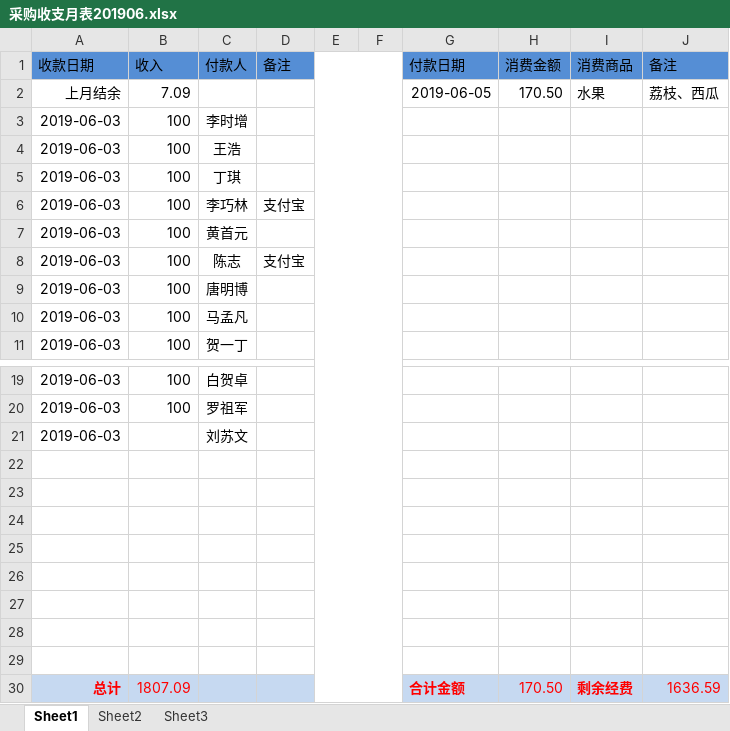
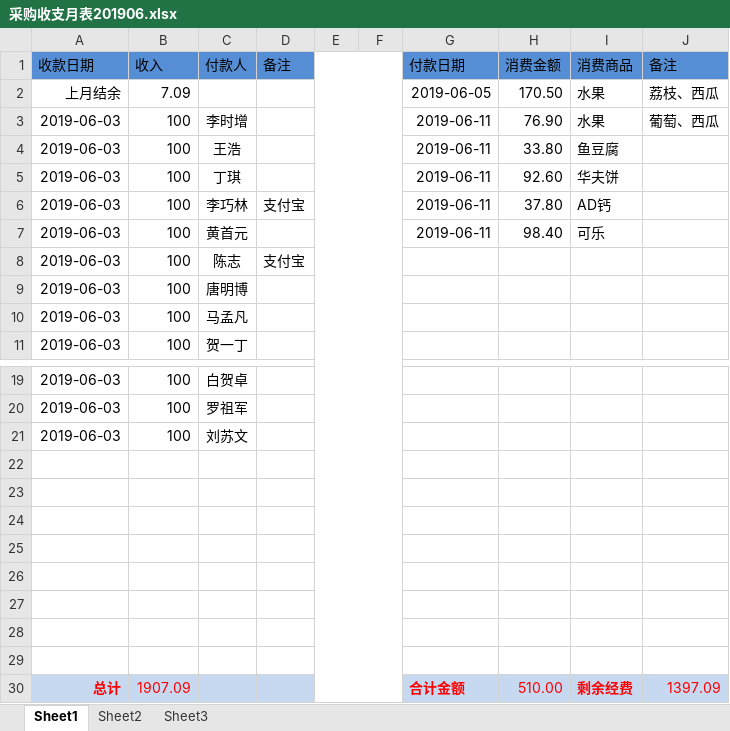
Before and after one commit to liqiaolin520/xsyx-food, an Excel workbook: 采购收支月表201906.xlsx, sheet Sheet1, drawn as a sheet; only a part is shown, gaps mark what is left out; values as stored, in another font and other column widths than the file's, no borders; the diff names each change by its address in the sheet, - before the commit and + after, or states it on an @@ line.

```diff
--- a/采购收支月表201906.xlsx (sheet Sheet1)
+++ b/采购收支月表201906.xlsx (sheet Sheet1)
-G3:G7 (付款日期): (empty)
+G3:G7 (付款日期): 2019-06-11
-H3 (消费金额): (empty)
+H3 (消费金额): 76.90
-I3 (消费商品): (empty)
+I3 (消费商品): 水果
-J3 (备注): (empty)
+J3 (备注): 葡萄、西瓜
-H4 (消费金额): (empty)
+H4 (消费金额): 33.80
-I4 (消费商品): (empty)
+I4 (消费商品): 鱼豆腐
-H5 (消费金额): (empty)
+H5 (消费金额): 92.60
-I5 (消费商品): (empty)
+I5 (消费商品): 华夫饼
-H6 (消费金额): (empty)
+H6 (消费金额): 37.80
-I6 (消费商品): (empty)
+I6 (消费商品): AD钙
-H7 (消费金额): (empty)
+H7 (消费金额): 98.40
-I7 (消费商品): (empty)
+I7 (消费商品): 可乐
-B21 (收入): (empty)
+B21 (收入): 100
-B30 (收入): 1807.09
+B30 (收入): 1907.09
-H30 (消费金额): 170.50
+H30 (消费金额): 510.00
-J30 (备注): 1636.59
+J30 (备注): 1397.09
```
Also changed, not shown: 1 other file.
